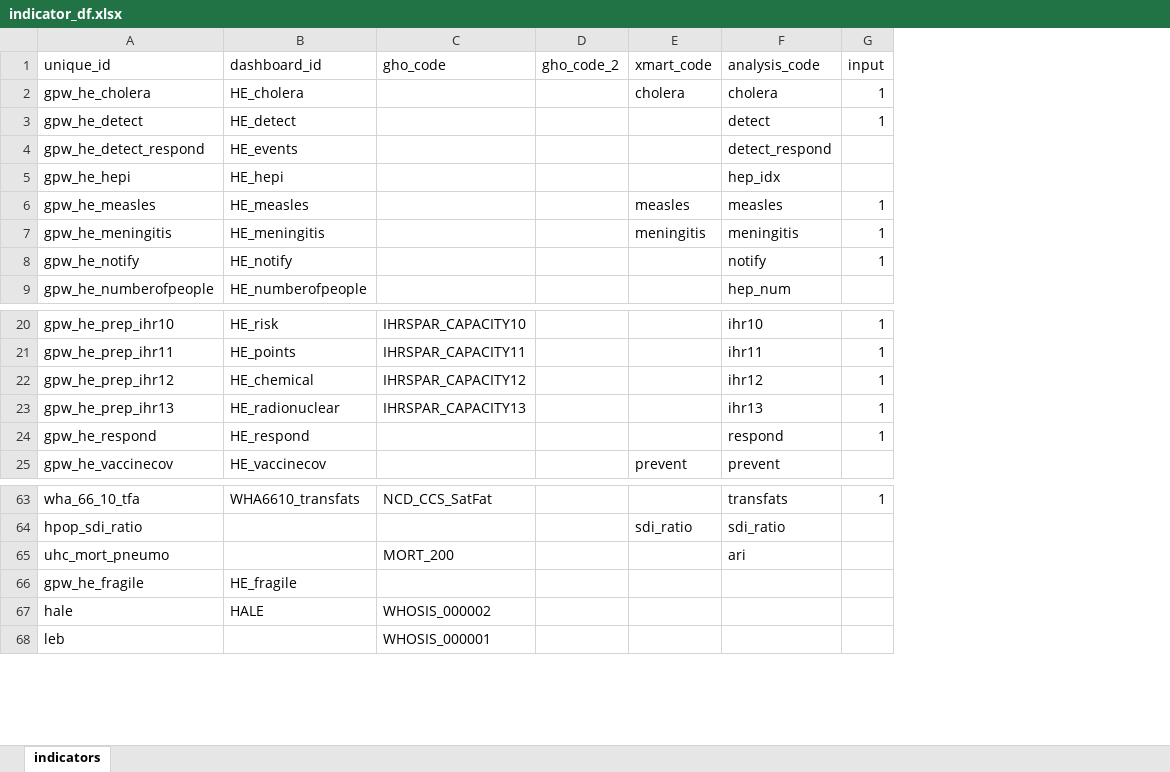
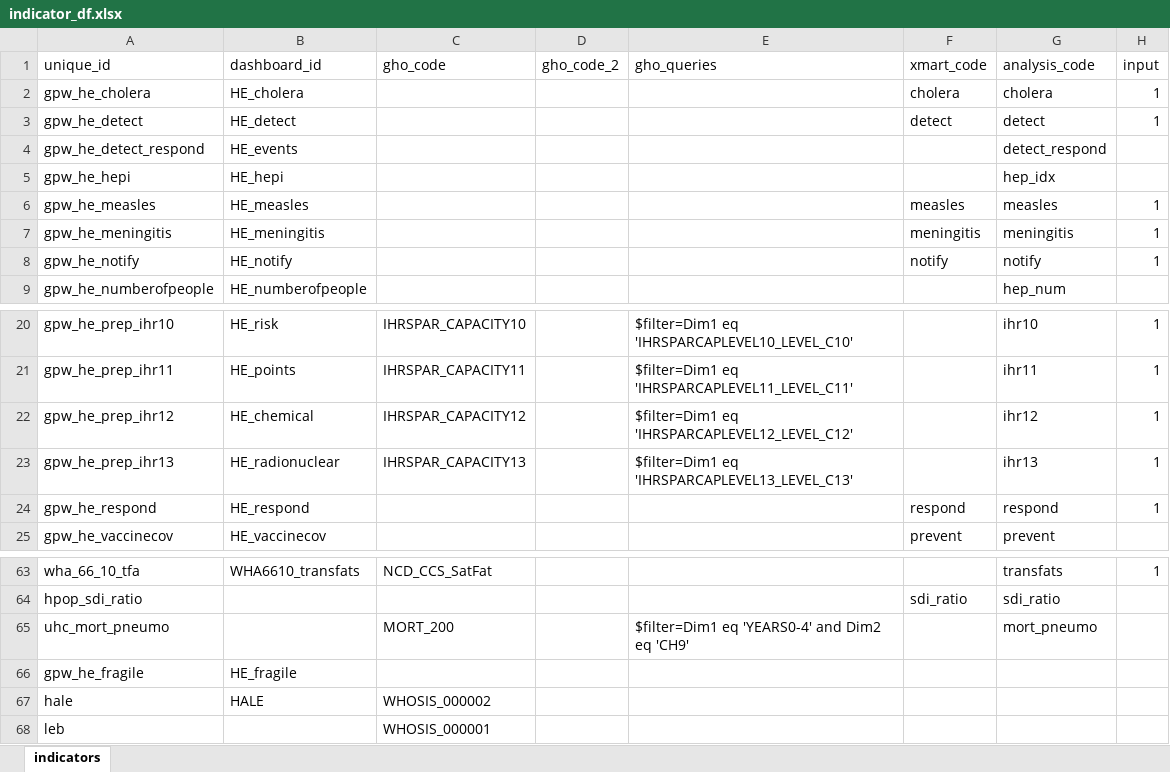
Before and after one commit to gpw13/billionaiRe, an Excel workbook: data-raw/indicator_df.xlsx, sheet indicators, drawn as a sheet; only a part is shown, gaps mark what is left out; values as stored, in another font and other column widths than the file's, no borders; conditional formats and table styles not drawn; addresses are those after the commit; the diff names each change by its address in the sheet, - before the commit and + after, or states it on an @@ line.

```diff
--- a/data-raw/indicator_df.xlsx (sheet indicators)
+++ b/data-raw/indicator_df.xlsx (sheet indicators)
+column E (gho_queries), rows 20-23: $filter=Dim1 eq 'IHRSPARCAPLEVEL10_LEVEL_C10' | $filter=Dim1 eq 'IHRSPARCAPLEVEL11_LEVEL_C11' | $filter=Dim1 eq 'IHRSPARCAPLEVEL12_LEVEL_C12' | $filter=Dim1 eq 'IHRSPARCAPLEVEL13_LEVEL_C13'; row 65: $filter=Dim1 eq 'YEARS0-4' and Dim2 eq 'CH9'
-F3 (xmart_code): (empty)
+F3 (xmart_code): detect
-F8 (xmart_code): (empty)
+F8 (xmart_code): notify
-F24 (xmart_code): (empty)
+F24 (xmart_code): respond
-G65 (analysis_code): ari
+G65 (analysis_code): mort_pneumo
```
Also changed, not shown: 10 other files.
